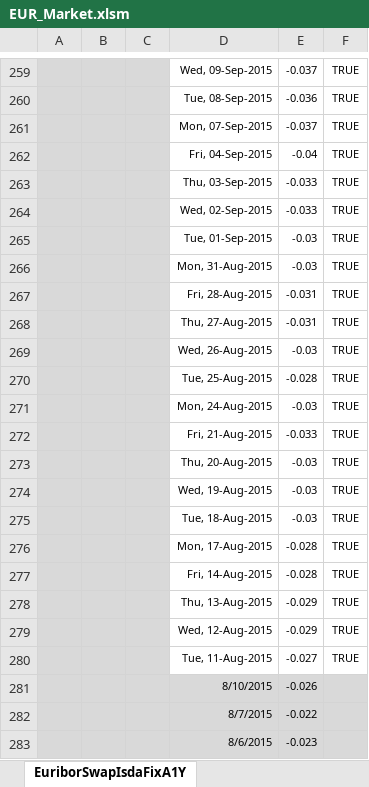
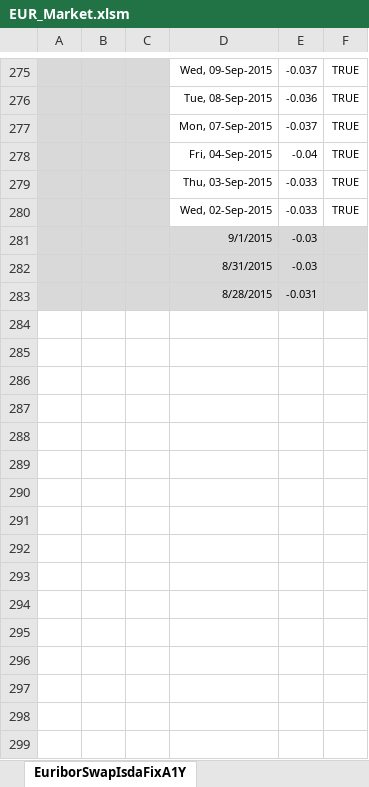
Before and after one commit to NicholasBertocchi/MyRepo, an Excel workbook: Data2/XLS/EUR/EUR_Market.xlsm, sheet EuriborSwapIsdaFixA1Y, drawn as a sheet; only a part is shown, gaps mark what is left out; values as stored, in another font and other column widths than the file's, no borders; removed rows and columns are numbered as before the commit, all else as after; the diff covers the shown part only; the diff names each change by its address in the sheet, - before the commit and + after, or states it on an @@ line.

```diff
--- a/Data2/XLS/EUR/EUR_Market.xlsm (sheet EuriborSwapIsdaFixA1Y)
+++ b/Data2/XLS/EUR/EUR_Market.xlsm (sheet EuriborSwapIsdaFixA1Y)
-row 265:  |  |  | Tue, 01-Sep-2015 | -0.03 | TRUE
-row 266:  |  |  | Mon, 31-Aug-2015 | -0.03 | TRUE
-row 267:  |  |  | Fri, 28-Aug-2015 | -0.031 | TRUE
-row 268:  |  |  | Thu, 27-Aug-2015 | -0.031 | TRUE
-row 269:  |  |  | Wed, 26-Aug-2015 | -0.03 | TRUE
-row 270:  |  |  | Tue, 25-Aug-2015 | -0.028 | TRUE
-row 271:  |  |  | Mon, 24-Aug-2015 | -0.03 | TRUE
-row 272:  |  |  | Fri, 21-Aug-2015 | -0.033 | TRUE
-row 273:  |  |  | Thu, 20-Aug-2015 | -0.03 | TRUE
-row 274:  |  |  | Wed, 19-Aug-2015 | -0.03 | TRUE
-row 275:  |  |  | Tue, 18-Aug-2015 | -0.03 | TRUE
-row 276:  |  |  | Mon, 17-Aug-2015 | -0.028 | TRUE
-row 277:  |  |  | Fri, 14-Aug-2015 | -0.028 | TRUE
-row 278:  |  |  | Thu, 13-Aug-2015 | -0.029 | TRUE
-row 279:  |  |  | Wed, 12-Aug-2015 | -0.029 | TRUE
-row 280:  |  |  | Tue, 11-Aug-2015 | -0.027 | TRUE
-row 281:  |  |  | 8/10/2015 | -0.026
-row 282:  |  |  | 8/7/2015 | -0.022
-row 283:  |  |  | 8/6/2015 | -0.023
+row 281:  |  |  | 9/1/2015 | -0.03
+row 282:  |  |  | 8/31/2015 | -0.03
+row 283:  |  |  | 8/28/2015 | -0.031
```
Also changed, not shown: 16 added rows, 25 edited cells and cell formats elsewhere in this sheet, sheet ForwardSwap6M, sheet Futures3M, sheet Swap6M, sheet FRA, sheet OIS, sheet ON Basis Swap, 22 more sheets, formulas that keep their value, hidden cells, 2 other files.
